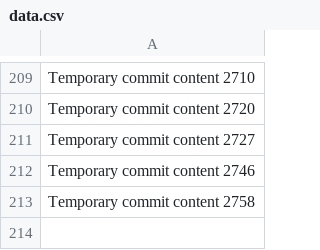
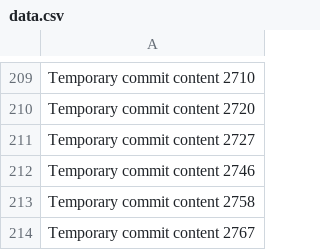
Before and after one commit to andreolf/upgraded-dollop, a CSV file: data.csv, drawn as a sheet; only a part is shown, gaps mark what is left out.

```diff
--- a/data.csv
+++ b/data.csv
@@ -213 +213,2 @@ Temporary commit content 2746
 Temporary commit content 2758
+Temporary commit content 2767
```
